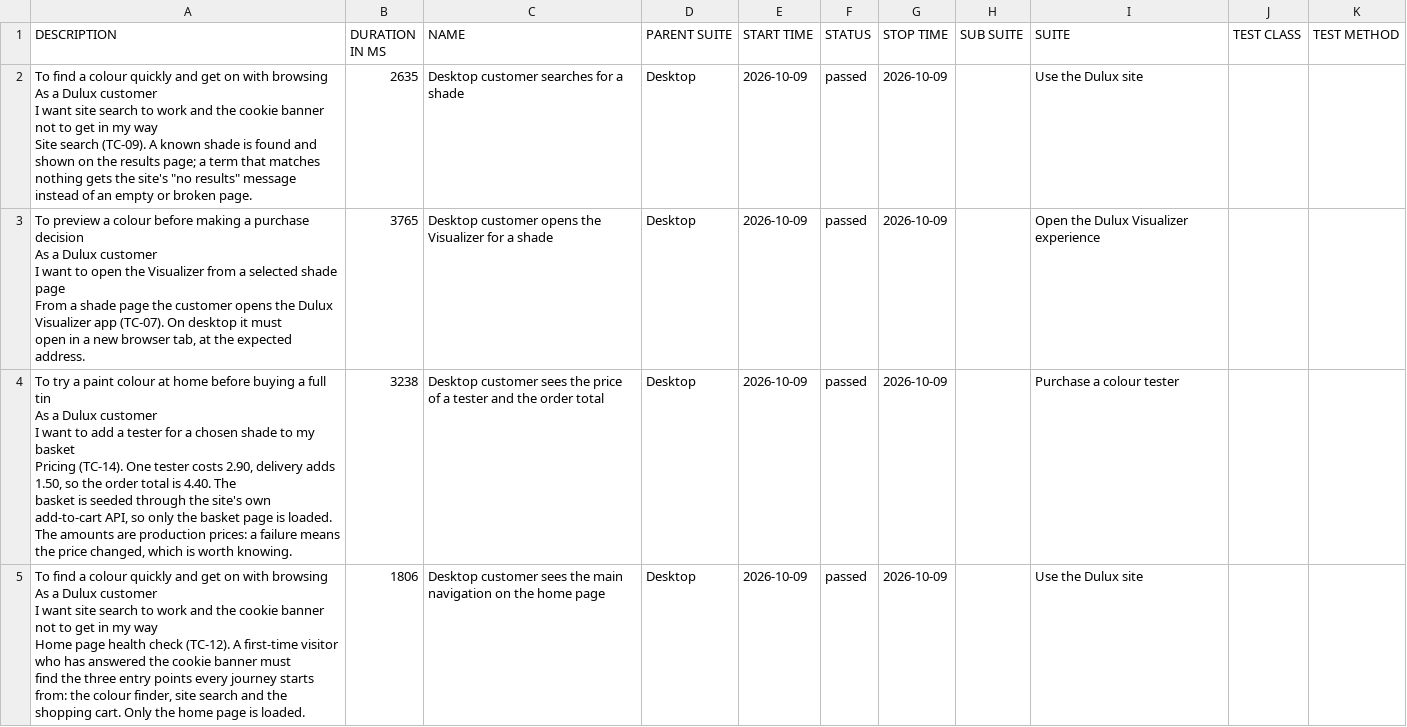
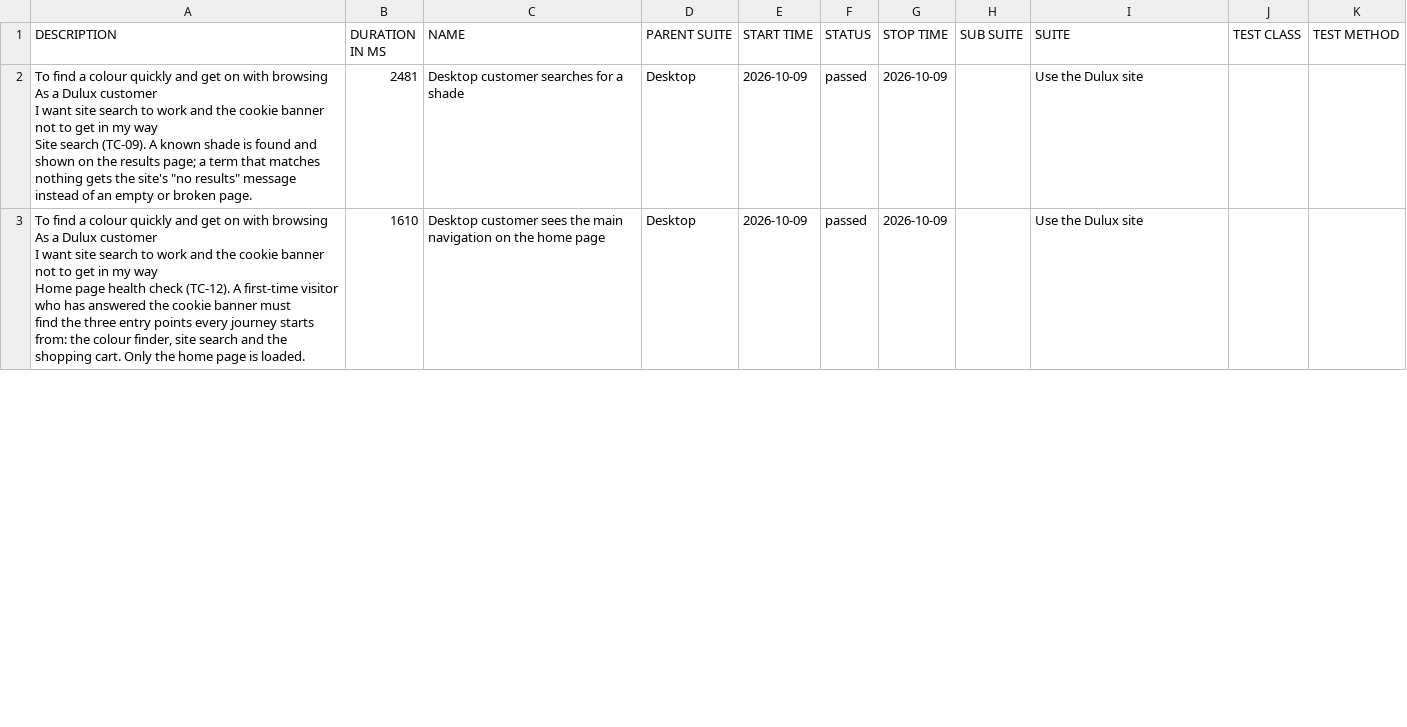
Before and after one commit to magdaU/playwright-python-dulux-uk, a CSV file: smoke/data/suites.csv, drawn as a sheet; only a part is shown; the diff covers the shown part only.

```diff
--- a/smoke/data/suites.csv
+++ b/smoke/data/suites.csv
@@ -1,27 +1,14 @@
 "DESCRIPTION","DURATION IN MS","NAME","PARENT SUITE","START TIME","STATUS","STOP TIME","SUB SUITE","SUITE","TEST CLASS","TEST METHOD"
-"To find a colour quickly and get on with browsing
-As a Dulux customer
-I want site search to work and the cookie banner not to get in my way
-
-Site search (TC-09). A known shade is found and shown on the results page; a term that matches
-nothing gets the site's ""no results"" message instead of an empty or broken page.","2635","Desktop customer searches for a shade","Desktop","2026-10-09","passed","2026-10-09","","Use the Dulux site","",""
-"To preview a colour before making a purchase decision
-As a Dulux customer
-I want to open the Visualizer from a selected shade page
-
-From a shade page the customer opens the Dulux Visualizer app (TC-07). On desktop it must
-open in a new browser tab, at the expected address.","3765","Desktop customer opens the Visualizer for a shade","Desktop","2026-10-09","passed","2026-10-09","","Open the Dulux Visualizer experience","",""
-"To try a paint colour at home before buying a full tin
-As a Dulux customer
-I want to add a tester for a chosen shade to my basket
-
-Pricing (TC-14). One tester costs 2.90, delivery adds 1.50, so the order total is 4.40. The
-basket is seeded through the site's own add-to-cart API, so only the basket page is loaded.
-The amounts are production prices: a failure means the price changed, which is worth knowing.","3238","Desktop customer sees the price of a tester and the order total","Desktop","2026-10-09","passed","2026-10-09","","Purchase a colour tester","",""
-"To find a colour quickly and get on with browsing
-As a Dulux customer
-I want site search to work and the cookie banner not to get in my way
-
-Home page health check (TC-12). A first-time visitor who has answered the cookie banner must
-find the three entry points every journey starts from: the colour finder, site search and the
-shopping cart. Only the home page is loaded.","1806","Desktop customer sees the main navigation on the home page","Desktop","2026-10-09","passed","2026-10-09","","Use the Dulux site","",""
+"To find a colour quickly and get on with browsing
+As a Dulux customer
+I want site search to work and the cookie banner not to get in my way
+
+Site search (TC-09). A known shade is found and shown on the results page; a term that matches
+nothing gets the site's ""no results"" message instead of an empty or broken page.","2481","Desktop customer searches for a shade","Desktop","2026-10-09","passed","2026-10-09","","Use the Dulux site","",""
+"To find a colour quickly and get on with browsing
+As a Dulux customer
+I want site search to work and the cookie banner not to get in my way
+
+Home page health check (TC-12). A first-time visitor who has answered the cookie banner must
+find the three entry points every journey starts from: the colour finder, site search and the
+shopping cart. Only the home page is loaded.","1610","Desktop customer sees the main navigation on the home page","Desktop","2026-10-09","passed","2026-10-09","","Use the Dulux site","",""
```
Also changed, not shown: 3 added rows, 1 removed row and 17 edited cells elsewhere in this file, smoke/data/behaviors.csv, 34 other files.
